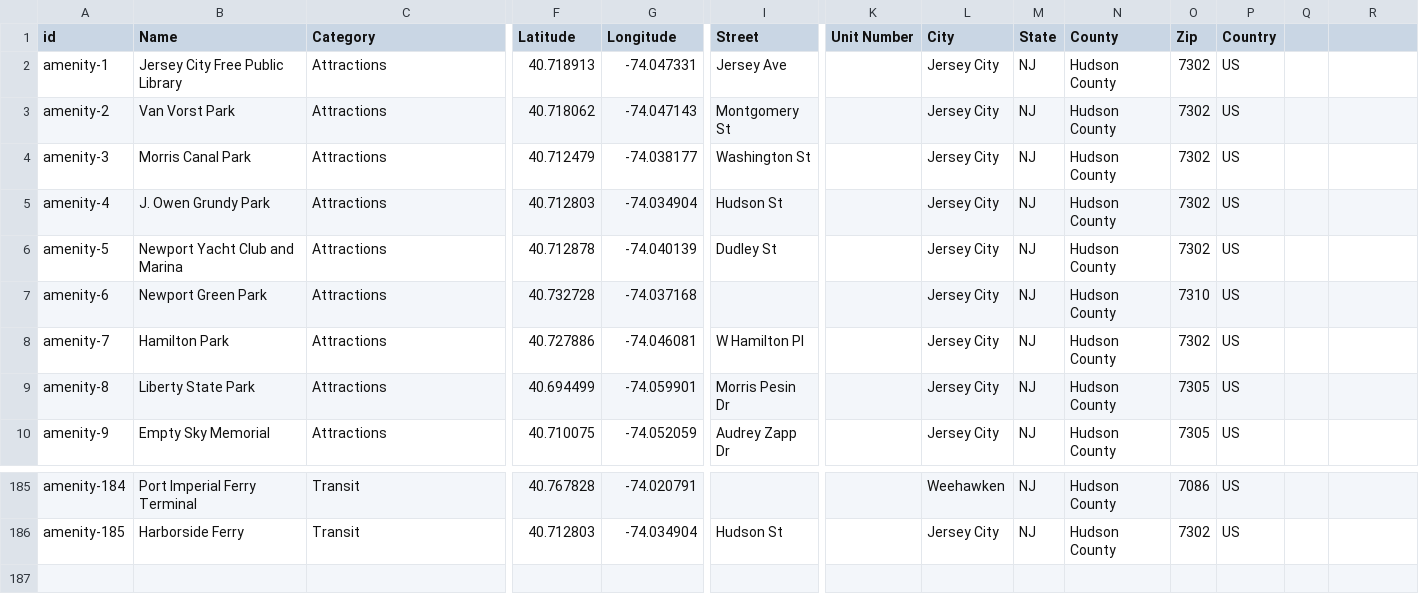
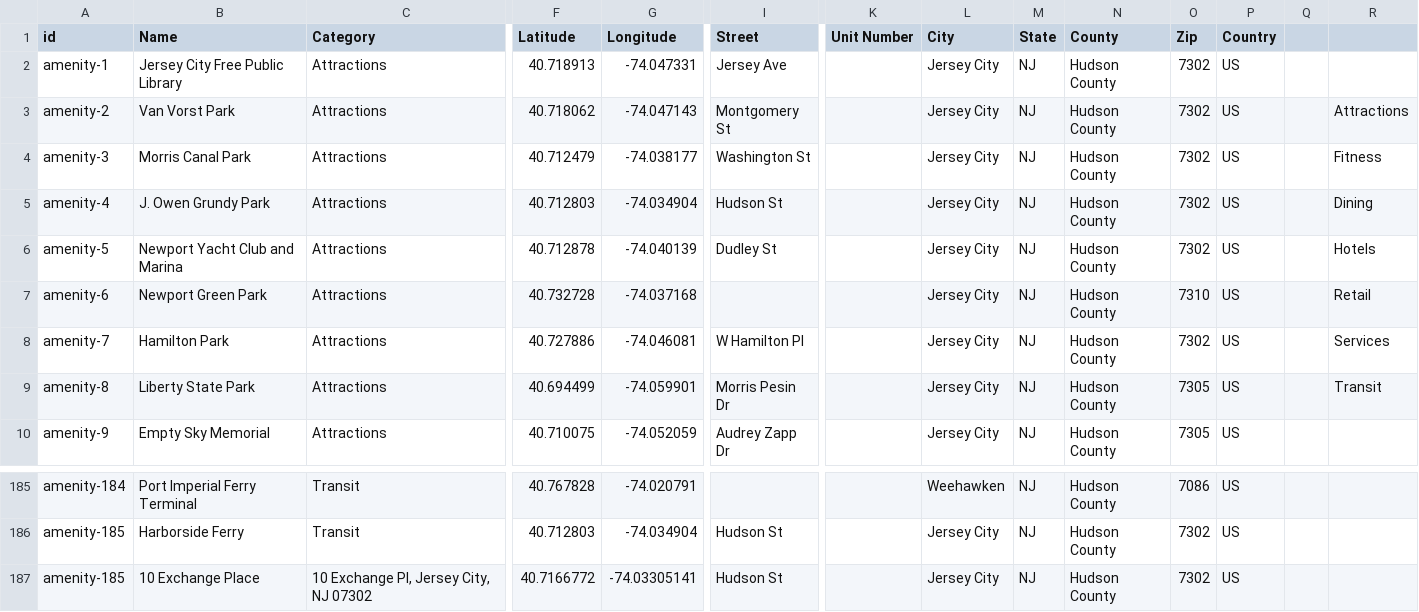
Before and after one commit to DDDgfx/tenx, a CSV file: data/ammenities.csv, drawn as a sheet; only a part is shown, gaps mark what is left out; rows hold the shown columns only; the diff names each change by its address in the sheet, - before the commit and + after, or states it on an @@ line.

```diff
--- a/data/ammenities.csv
+++ b/data/ammenities.csv
-R3: (empty)
+R3: Attractions
-R4: (empty)
+R4: Fitness
-R5: (empty)
+R5: Dining
-R6: (empty)
+R6: Hotels
-R7: (empty)
+R7: Retail
-R8: (empty)
+R8: Services
-R9: (empty)
+R9: Transit
+row 187: amenity-185 | 10 Exchange Place | 10 Exchange Pl, Jersey City, NJ 07302 | 40.7166772 | -74.03305141 | Hudson St |  | Jersey City | NJ | Hudson County | 7302 | US
```
Also changed, not shown: 1 other file.
